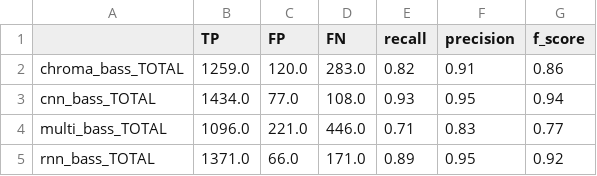
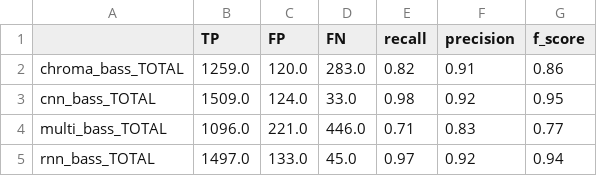
Before and after one commit to geduran/onsetDetection, a CSV file: Performances/BiGruRNN_CNN_50ms/BassSegmentationValidation1.csv, drawn as a sheet.

```diff
--- a/Performances/BiGruRNN_CNN_50ms/BassSegmentationValidation1.csv
+++ b/Performances/BiGruRNN_CNN_50ms/BassSegmentationValidation1.csv
@@ -2,4 +2,4 @@
 chroma_bass_TOTAL,1259.0,120.0,283.0,0.82,0.91,0.86
-cnn_bass_TOTAL,1434.0,77.0,108.0,0.93,0.95,0.94
+cnn_bass_TOTAL,1509.0,124.0,33.0,0.98,0.92,0.95
 multi_bass_TOTAL,1096.0,221.0,446.0,0.71,0.83,0.77
-rnn_bass_TOTAL,1371.0,66.0,171.0,0.89,0.95,0.92
+rnn_bass_TOTAL,1497.0,133.0,45.0,0.97,0.92,0.94
```
Also changed, not shown: Performances/BiGruRNN_CNN_50ms/BassSegmentationValidationall.csv, 7 other files.
